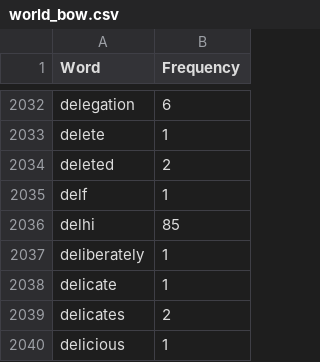
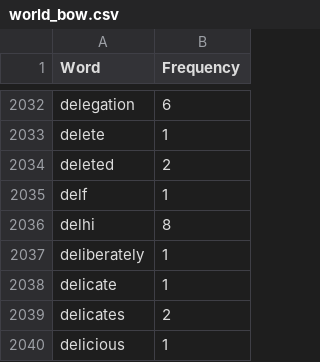
Before and after one commit to shrimayee24/NLP_Project_shrimayee, a CSV file: world_bow.csv, drawn as a sheet; only a part is shown, gaps mark what is left out; the diff covers the shown part only.

```diff
--- a/world_bow.csv
+++ b/world_bow.csv
@@ -2035,3 +2035,3 @@ deleted,2
 delf,1
-delhi,85
+delhi,8
 deliberately,1
```
Also changed, not shown: 6 removed rows and 1 edited cell elsewhere in this file, business_bow.csv, project/world.csv, 7 other files.
